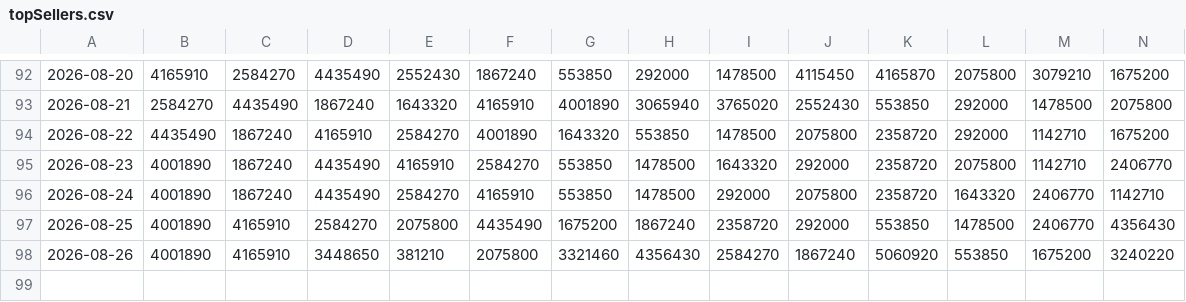
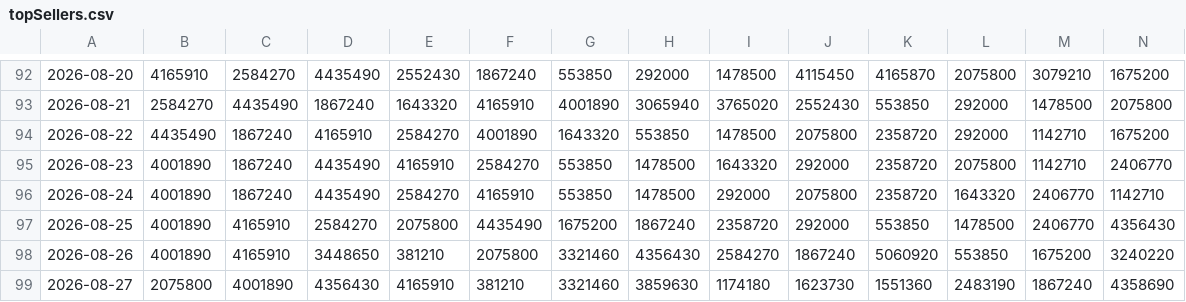
Before and after one commit to SantiagoRR2004/Steam-TopSellers, a CSV file: topSellers.csv, drawn as a sheet; only a part is shown, gaps mark what is left out; rows hold the shown columns only; the diff names each change by its address in the sheet, - before the commit and + after, or states it on an @@ line.

```diff
--- a/topSellers.csv
+++ b/topSellers.csv
+row 99: 2026-08-27 | 2075800 | 4001890 | 4356430 | 4165910 | 381210 | 3321460 | 3859630 | 1174180 | 1623730 | 1551360 | 2483190 | 1867240 | 4358690
```
Also changed, not shown: 1 other file.
